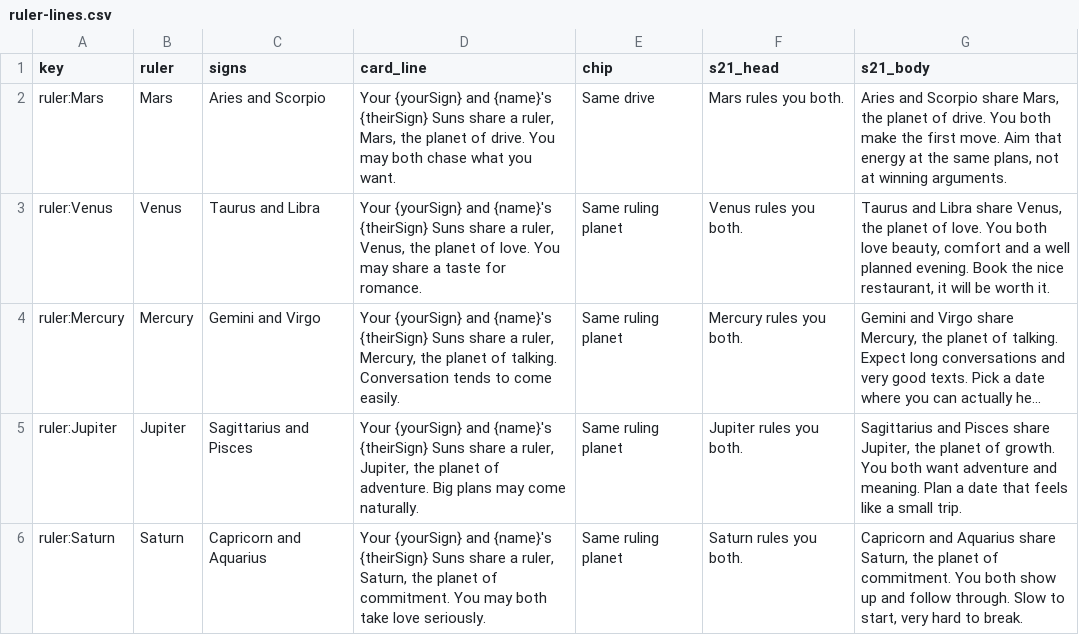
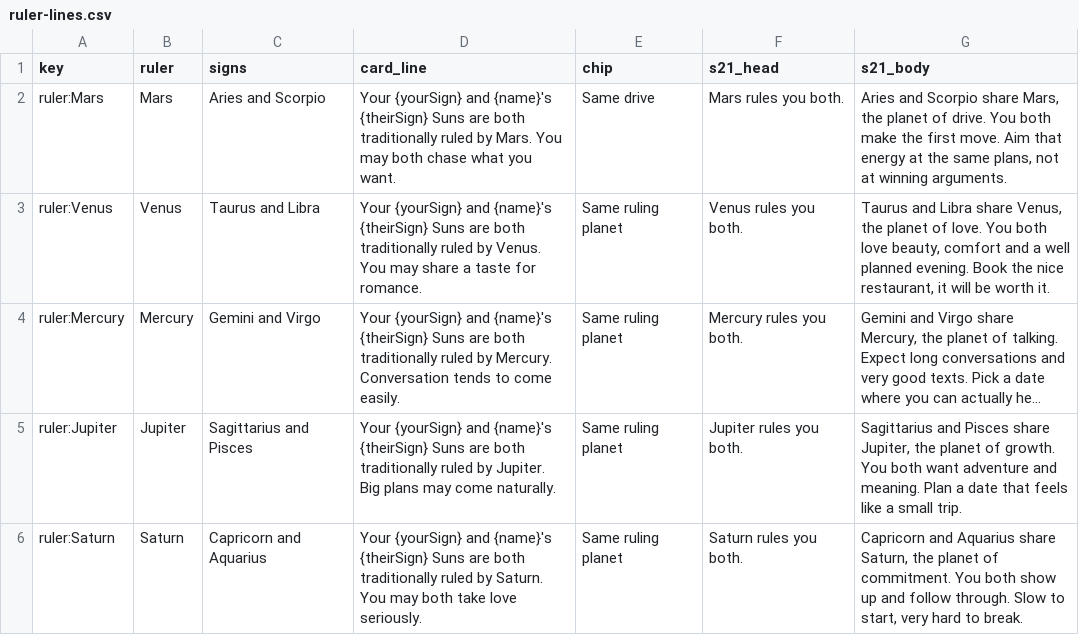
Before and after one commit to hakeemawbrey/Align-design-, a CSV file: docs/matching/copy/ruler-lines.csv, drawn as a sheet; long unchanged cells end in …; the diff names each change by its address in the sheet, - before the commit and + after, or states it on an @@ line.

```diff
--- a/docs/matching/copy/ruler-lines.csv
+++ b/docs/matching/copy/ruler-lines.csv
-D2 (card_line): …{theirSign} Suns share a ruler, Mars, the planet of drive. You may…
+D2 (card_line): …{theirSign} Suns are both traditionally ruled by Mars. You may…
-D3 (card_line): …{theirSign} Suns share a ruler, Venus, the planet of love. You may…
+D3 (card_line): …{theirSign} Suns are both traditionally ruled by Venus. You may…
-D4 (card_line): …{theirSign} Suns share a ruler, Mercury, the planet of talking. Conversation tends…
+D4 (card_line): …{theirSign} Suns are both traditionally ruled by Mercury. Conversation tends…
-D5 (card_line): …{theirSign} Suns share a ruler, Jupiter, the planet of adventure. Big plans…
+D5 (card_line): …{theirSign} Suns are both traditionally ruled by Jupiter. Big plans…
-D6 (card_line): …{theirSign} Suns share a ruler, Saturn, the planet of commitment. You may…
+D6 (card_line): …{theirSign} Suns are both traditionally ruled by Saturn. You may…
```
Also changed, not shown: docs/matching/copy/card-lines.csv, 2 other files.
